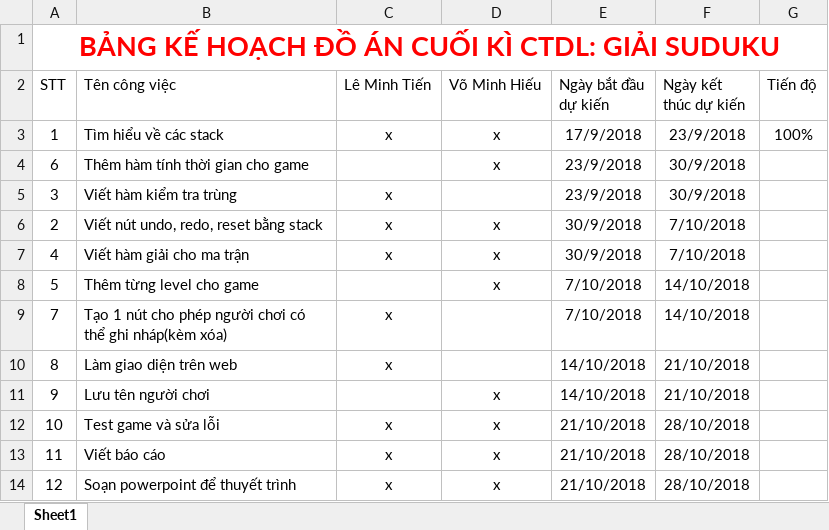
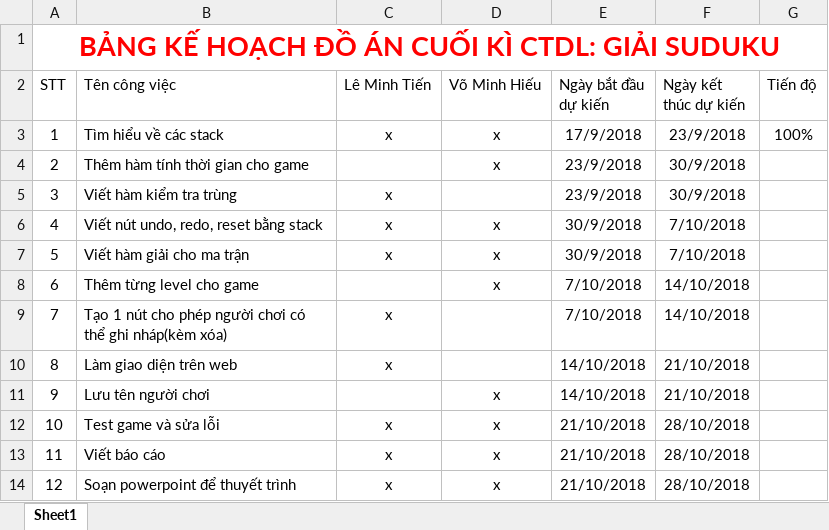
Before and after one commit to minhtien300199/sudoku, an Excel workbook: bkh.xlsx, sheet Sheet1, drawn as a sheet; values as stored, in another font and other column widths than the file's, no borders; table styles not drawn; removed rows and columns are numbered as before the commit, all else as after; the diff names each change by its address in the sheet, - before the commit and + after, or states it on an @@ line.

Commit message:
Change bkh

```diff
--- a/bkh.xlsx (sheet Sheet1)
+++ b/bkh.xlsx (sheet Sheet1)
-A4 (STT): 6
+A4 (STT): 2
-row 6: 2 | Viết nút undo, redo, reset bằng stack | x | x | 30/9/2018 | 7/10/2018
-B6 (Tên công việc): Viết hàm giải cho ma trận
+B6 (Tên công việc): Viết nút undo, redo, reset bằng stack
-B7 (Tên công việc): Thêm từng level cho game
+B7 (Tên công việc): Viết hàm giải cho ma trận
-C7 (Lê Minh Tiến): (empty)
+C7 (Lê Minh Tiến): x
-E7 (Ngày bắt đầu dự kiến): 7/10/2018
+E7 (Ngày bắt đầu dự kiến): 30/9/2018
-F7 (Ngày kết thúc dự kiến): 14/10/2018
+F7 (Ngày kết thúc dự kiến): 7/10/2018
+row 8: 6 | Thêm từng level cho game |  | x | 7/10/2018 | 14/10/2018
```
